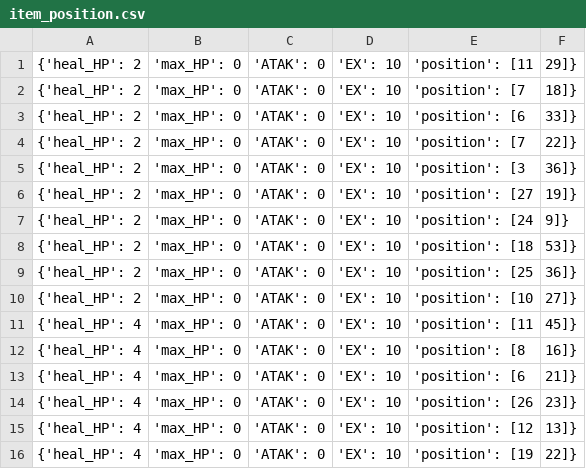
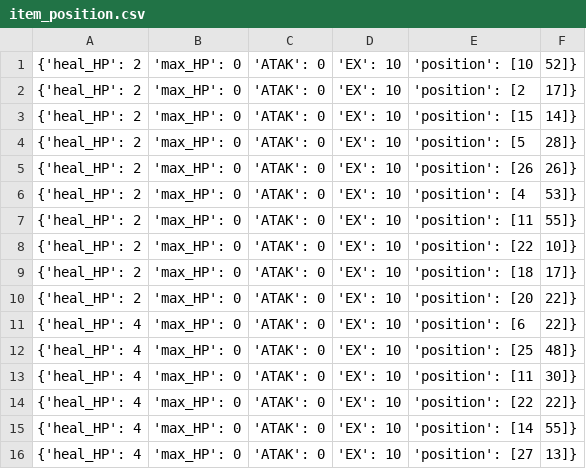
Before and after one commit to LosHunterros/roguelike, a CSV file: model/item_position.csv, drawn as a sheet; only a part is shown; the diff covers the shown part only.

```diff
--- a/model/item_position.csv
+++ b/model/item_position.csv
@@ -1,16 +1,16 @@
-{'heal_HP': 2, 'max_HP': 0, 'ATAK': 0, 'EX': 10, 'position': [11, 29]}
-{'heal_HP': 2, 'max_HP': 0, 'ATAK': 0, 'EX': 10, 'position': [7, 18]}
-{'heal_HP': 2, 'max_HP': 0, 'ATAK': 0, 'EX': 10, 'position': [6, 33]}
-{'heal_HP': 2, 'max_HP': 0, 'ATAK': 0, 'EX': 10, 'position': [7, 22]}
-{'heal_HP': 2, 'max_HP': 0, 'ATAK': 0, 'EX': 10, 'position': [3, 36]}
-{'heal_HP': 2, 'max_HP': 0, 'ATAK': 0, 'EX': 10, 'position': [27, 19]}
-{'heal_HP': 2, 'max_HP': 0, 'ATAK': 0, 'EX': 10, 'position': [24, 9]}
-{'heal_HP': 2, 'max_HP': 0, 'ATAK': 0, 'EX': 10, 'position': [18, 53]}
-{'heal_HP': 2, 'max_HP': 0, 'ATAK': 0, 'EX': 10, 'position': [25, 36]}
-{'heal_HP': 2, 'max_HP': 0, 'ATAK': 0, 'EX': 10, 'position': [10, 27]}
-{'heal_HP': 4, 'max_HP': 0, 'ATAK': 0, 'EX': 10, 'position': [11, 45]}
-{'heal_HP': 4, 'max_HP': 0, 'ATAK': 0, 'EX': 10, 'position': [8, 16]}
-{'heal_HP': 4, 'max_HP': 0, 'ATAK': 0, 'EX': 10, 'position': [6, 21]}
-{'heal_HP': 4, 'max_HP': 0, 'ATAK': 0, 'EX': 10, 'position': [26, 23]}
-{'heal_HP': 4, 'max_HP': 0, 'ATAK': 0, 'EX': 10, 'position': [12, 13]}
-{'heal_HP': 4, 'max_HP': 0, 'ATAK': 0, 'EX': 10, 'position': [19, 22]}
+{'heal_HP': 2, 'max_HP': 0, 'ATAK': 0, 'EX': 10, 'position': [10, 52]}
+{'heal_HP': 2, 'max_HP': 0, 'ATAK': 0, 'EX': 10, 'position': [2, 17]}
+{'heal_HP': 2, 'max_HP': 0, 'ATAK': 0, 'EX': 10, 'position': [15, 14]}
+{'heal_HP': 2, 'max_HP': 0, 'ATAK': 0, 'EX': 10, 'position': [5, 28]}
+{'heal_HP': 2, 'max_HP': 0, 'ATAK': 0, 'EX': 10, 'position': [26, 26]}
+{'heal_HP': 2, 'max_HP': 0, 'ATAK': 0, 'EX': 10, 'position': [4, 53]}
+{'heal_HP': 2, 'max_HP': 0, 'ATAK': 0, 'EX': 10, 'position': [11, 55]}
+{'heal_HP': 2, 'max_HP': 0, 'ATAK': 0, 'EX': 10, 'position': [22, 10]}
+{'heal_HP': 2, 'max_HP': 0, 'ATAK': 0, 'EX': 10, 'position': [18, 17]}
+{'heal_HP': 2, 'max_HP': 0, 'ATAK': 0, 'EX': 10, 'position': [20, 22]}
+{'heal_HP': 4, 'max_HP': 0, 'ATAK': 0, 'EX': 10, 'position': [6, 22]}
+{'heal_HP': 4, 'max_HP': 0, 'ATAK': 0, 'EX': 10, 'position': [25, 48]}
+{'heal_HP': 4, 'max_HP': 0, 'ATAK': 0, 'EX': 10, 'position': [11, 30]}
+{'heal_HP': 4, 'max_HP': 0, 'ATAK': 0, 'EX': 10, 'position': [22, 22]}
+{'heal_HP': 4, 'max_HP': 0, 'ATAK': 0, 'EX': 10, 'position': [14, 55]}
+{'heal_HP': 4, 'max_HP': 0, 'ATAK': 0, 'EX': 10, 'position': [27, 13]}
```
Also changed, not shown: 65 edited cells elsewhere in this file, model/monster_list.csv, 3 other files.
